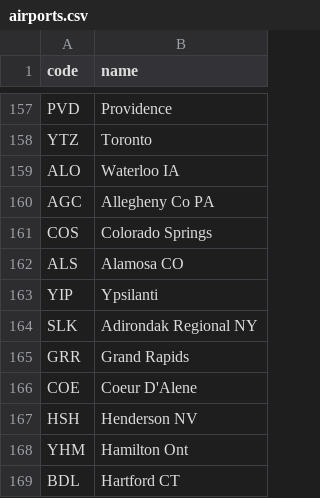
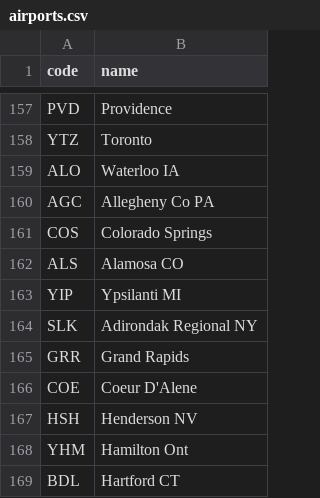
Before and after one commit to kds54/MMM-Planefinder, a CSV file: airports.csv, drawn as a sheet; only a part is shown, gaps mark what is left out.

Commit message:
Update airports.csv

```diff
--- a/airports.csv
+++ b/airports.csv
@@ -162,3 +162,3 @@ COS,Colorado Springs
 ALS,Alamosa CO
-YIP,Ypsilanti
+YIP,Ypsilanti MI
 SLK,Adirondak Regional NY
```
